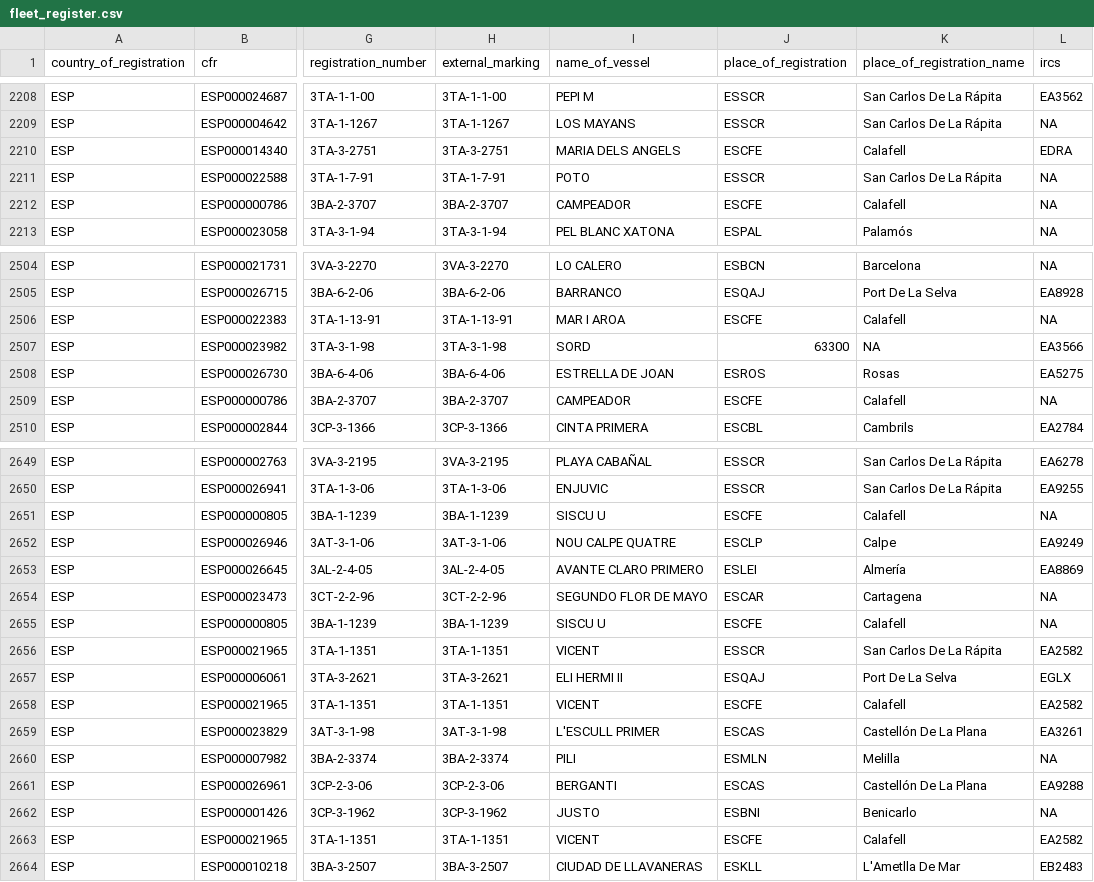
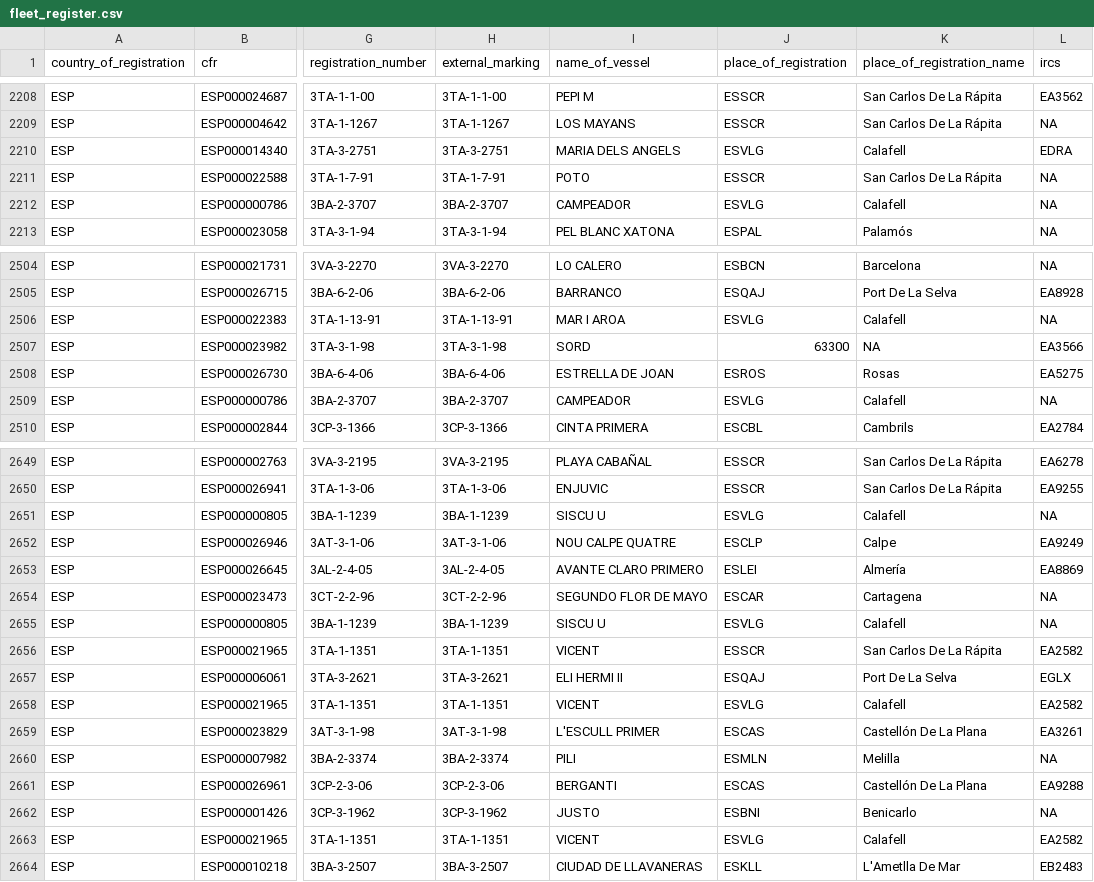
Before and after one commit to SURIMI-Project/SURIMI-POSEIDON_inputs, a CSV file: western_med/fleet_register.csv, drawn as a sheet; only a part is shown, gaps mark what is left out; the diff covers the shown part only; the diff names each change by its address in the sheet, - before the commit and + after, or states it on an @@ line.

```diff
--- a/western_med/fleet_register.csv
+++ b/western_med/fleet_register.csv
-J2210 (place_of_registration): ESCFE
+J2210 (place_of_registration): ESVLG
-J2212 (place_of_registration): ESCFE
+J2212 (place_of_registration): ESVLG
-J2506 (place_of_registration): ESCFE
+J2506 (place_of_registration): ESVLG
-J2509 (place_of_registration): ESCFE
+J2509 (place_of_registration): ESVLG
-J2651 (place_of_registration): ESCFE
+J2651 (place_of_registration): ESVLG
-J2655 (place_of_registration): ESCFE
+J2655 (place_of_registration): ESVLG
-J2658 (place_of_registration): ESCFE
+J2658 (place_of_registration): ESVLG
-J2663 (place_of_registration): ESCFE
+J2663 (place_of_registration): ESVLG
```
Also changed, not shown: 30 edited cells elsewhere in this file, western_med/ports.csv.
